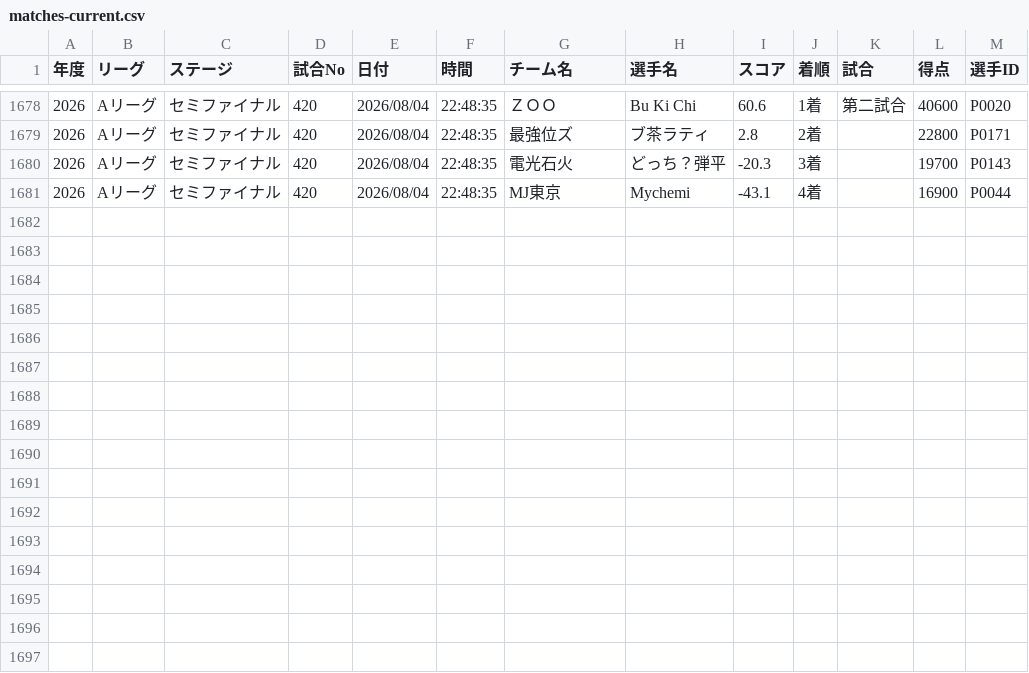
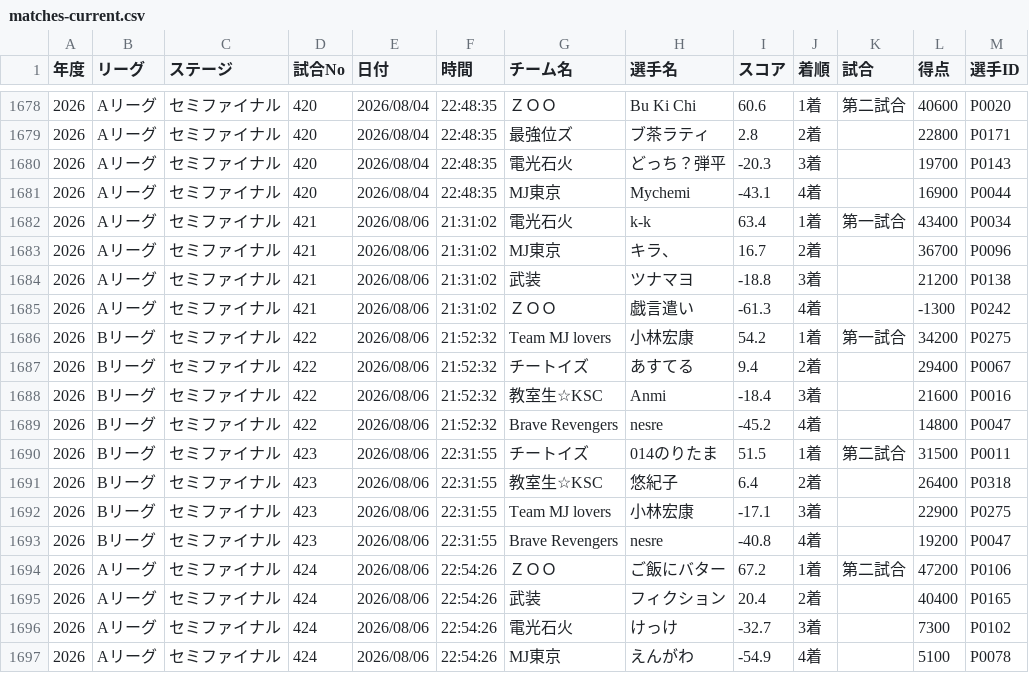
Before and after one commit to BlueK18/HundredLeagueDatabase, a CSV file: data/matches-current.csv, drawn as a sheet; only a part is shown, gaps mark what is left out; the diff names each change by its address in the sheet, - before the commit and + after, or states it on an @@ line.

```diff
--- a/data/matches-current.csv
+++ b/data/matches-current.csv
+row 1682: 2026 | Aリーグ | セミファイナル | 421 | 2026/08/06 | 21:31:02 | 電光石火 | k-k | 63.4 | 1着 | 第一試合 | 43400 | P0034
+row 1683: 2026 | Aリーグ | セミファイナル | 421 | 2026/08/06 | 21:31:02 | MJ東京 | キラ、 | 16.7 | 2着 |  | 36700 | P0096
+row 1684: 2026 | Aリーグ | セミファイナル | 421 | 2026/08/06 | 21:31:02 | 武装 | ツナマヨ | -18.8 | 3着 |  | 21200 | P0138
+row 1685: 2026 | Aリーグ | セミファイナル | 421 | 2026/08/06 | 21:31:02 | ＺＯＯ | 戯言遣い | -61.3 | 4着 |  | -1300 | P0242
+row 1686: 2026 | Bリーグ | セミファイナル | 422 | 2026/08/06 | 21:52:32 | Team MJ lovers | 小林宏康 | 54.2 | 1着 | 第一試合 | 34200 | P0275
+row 1687: 2026 | Bリーグ | セミファイナル | 422 | 2026/08/06 | 21:52:32 | チートイズ | あすてる | 9.4 | 2着 |  | 29400 | P0067
+row 1688: 2026 | Bリーグ | セミファイナル | 422 | 2026/08/06 | 21:52:32 | 教室生☆KSC | Anmi | -18.4 | 3着 |  | 21600 | P0016
+row 1689: 2026 | Bリーグ | セミファイナル | 422 | 2026/08/06 | 21:52:32 | Brave Revengers | nesre | -45.2 | 4着 |  | 14800 | P0047
+row 1690: 2026 | Bリーグ | セミファイナル | 423 | 2026/08/06 | 22:31:55 | チートイズ | 014のりたま | 51.5 | 1着 | 第二試合 | 31500 | P0011
+row 1691: 2026 | Bリーグ | セミファイナル | 423 | 2026/08/06 | 22:31:55 | 教室生☆KSC | 悠紀子 | 6.4 | 2着 |  | 26400 | P0318
+row 1692: 2026 | Bリーグ | セミファイナル | 423 | 2026/08/06 | 22:31:55 | Team MJ lovers | 小林宏康 | -17.1 | 3着 |  | 22900 | P0275
+row 1693: 2026 | Bリーグ | セミファイナル | 423 | 2026/08/06 | 22:31:55 | Brave Revengers | nesre | -40.8 | 4着 |  | 19200 | P0047
+row 1694: 2026 | Aリーグ | セミファイナル | 424 | 2026/08/06 | 22:54:26 | ＺＯＯ | ご飯にバター | 67.2 | 1着 | 第二試合 | 47200 | P0106
+row 1695: 2026 | Aリーグ | セミファイナル | 424 | 2026/08/06 | 22:54:26 | 武装 | フィクション | 20.4 | 2着 |  | 40400 | P0165
+row 1696: 2026 | Aリーグ | セミファイナル | 424 | 2026/08/06 | 22:54:26 | 電光石火 | けっけ | -32.7 | 3着 |  | 7300 | P0102
+row 1697: 2026 | Aリーグ | セミファイナル | 424 | 2026/08/06 | 22:54:26 | MJ東京 | えんがわ | -54.9 | 4着 |  | 5100 | P0078
```
Also changed, not shown: data/players-current.csv, data/teams-current.csv.
